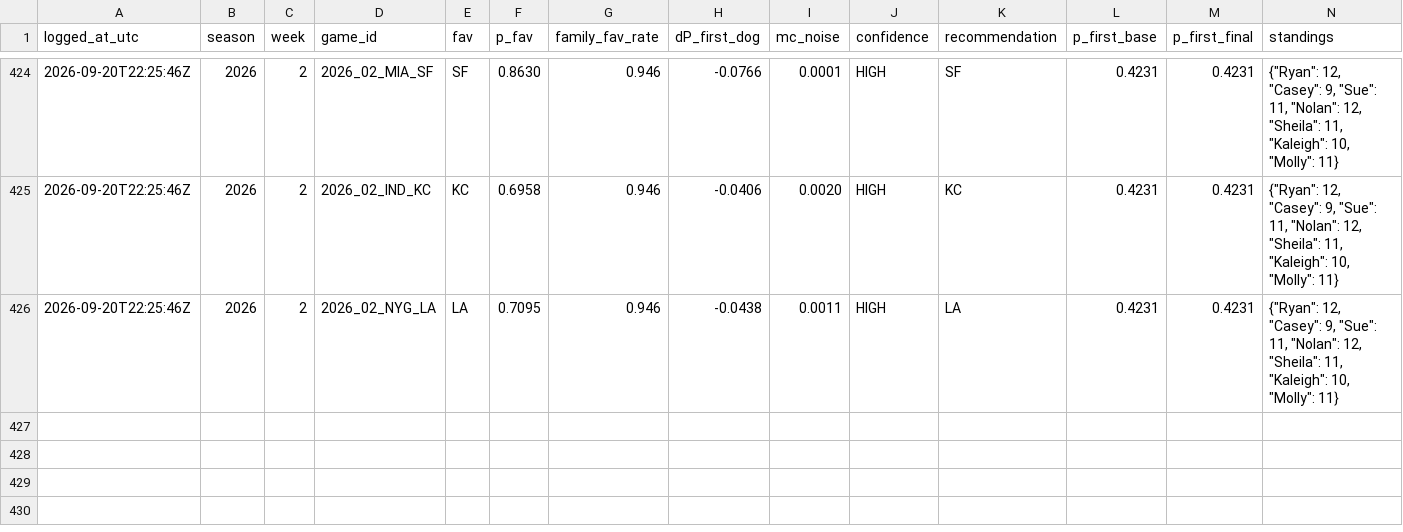
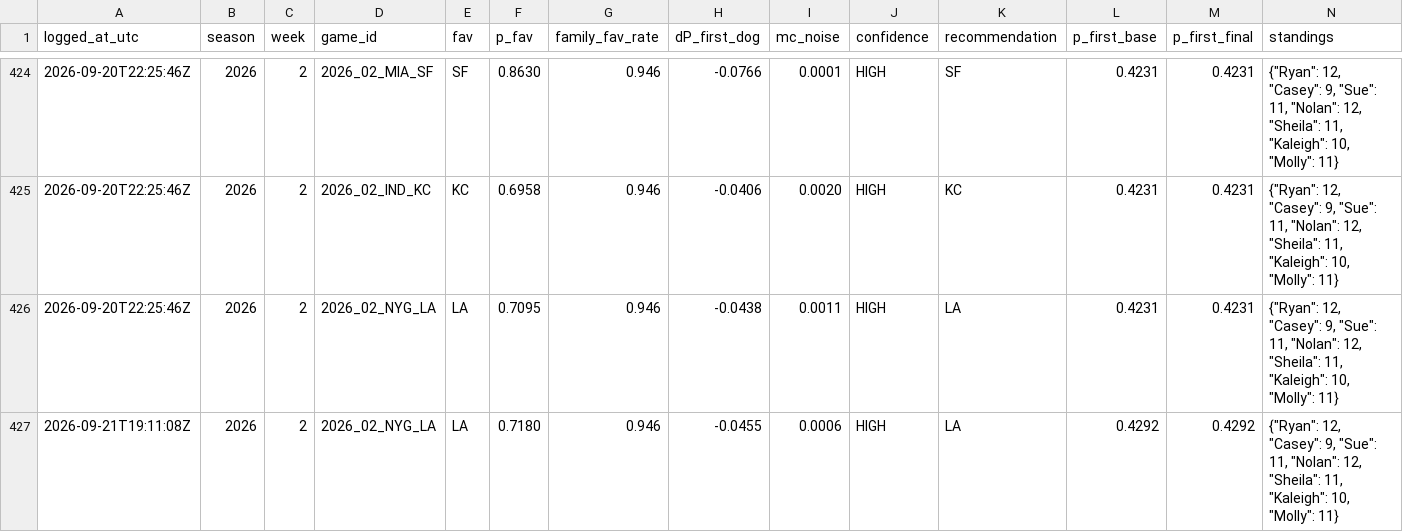
Before and after one commit to taipan0319-byte/brauns-pickem, a CSV file: engine_b_log.csv, drawn as a sheet; only a part is shown, gaps mark what is left out; rows hold the shown columns only; the diff names each change by its address in the sheet, - before the commit and + after, or states it on an @@ line.

```diff
--- a/engine_b_log.csv
+++ b/engine_b_log.csv
+row 427: 2026-09-21T19:11:08Z | 2026 | 2 | 2026_02_NYG_LA | LA | 0.7180 | 0.946 | -0.0455 | 0.0006 | HIGH | LA | 0.4292 | 0.4292 | {"Ryan": 12, "Casey": 9, "Sue": 11, "Nolan": 12, "Sheila": 11, "Kaleigh": 10, "Molly": 11}
```
Also changed, not shown: predictions_log.csv, 2 other files.
